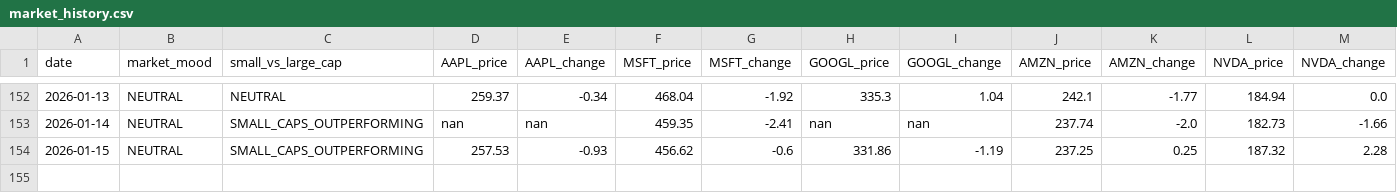
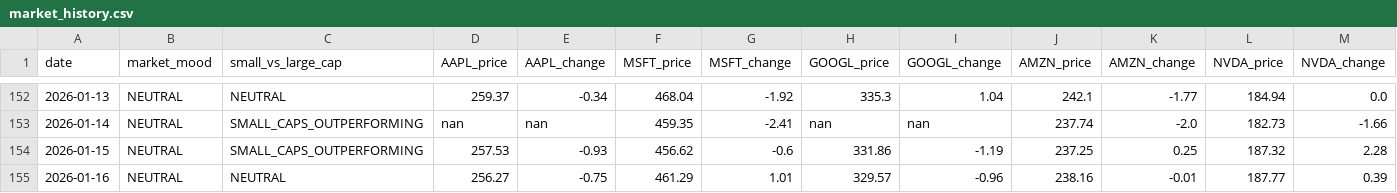
Before and after one commit to jfvitali-stack/microcap-adapted, a CSV file: data/market_history.csv, drawn as a sheet; only a part is shown, gaps mark what is left out; rows hold the shown columns only; the diff names each change by its address in the sheet, - before the commit and + after, or states it on an @@ line.

```diff
--- a/data/market_history.csv
+++ b/data/market_history.csv
+row 155: 2026-01-16 | NEUTRAL | NEUTRAL | 256.27 | -0.75 | 461.29 | 1.01 | 329.57 | -0.96 | 238.16 | -0.01 | 187.77 | 0.39
```
Also changed, not shown: 1 other file.
